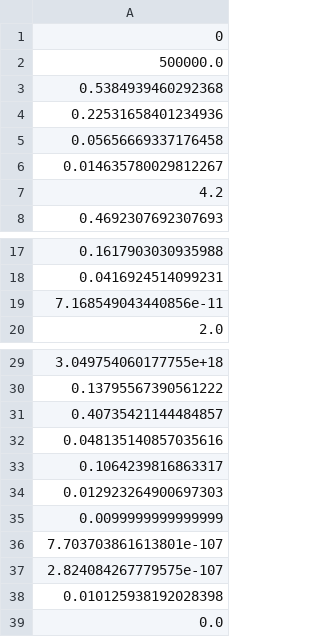
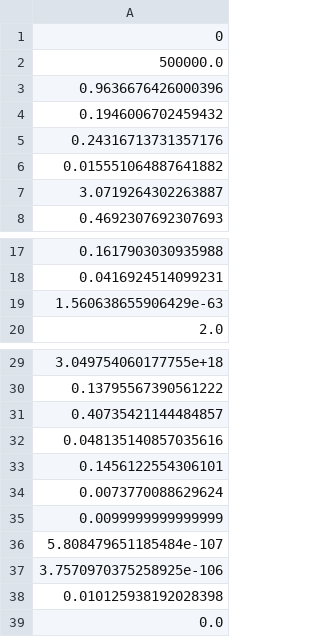
Before and after one commit to AllisonNg067/Hypoxia, a CSV file: new constrained alpha hypoxia means RT.csv, drawn as a sheet; only a part is shown, gaps mark what is left out.

Commit message:
data from rt param fit

```diff
--- a/new constrained alpha hypoxia means RT.csv
+++ b/new constrained alpha hypoxia means RT.csv
@@ -2,7 +2,7 @@
 500000.0
-0.5384939460292368
-0.22531658401234936
-0.05656669337176458
-0.014635780029812267
-4.2
+0.9636676426000396
+0.1946006702459432
+0.24316713731357176
+0.015551064887641882
+3.0719264302263887
 0.4692307692307693
@@ -18,3 +18,3 @@
 0.0416924514099231
-7.168549043440856e-11
+1.560638655906429e-63
 2.0
@@ -32,7 +32,7 @@
 0.048135140857035616
-0.1064239816863317
-0.012923264900697303
+0.1456122554306101
+0.0073770088629624
 0.0099999999999999
-7.703703861613801e-107
-2.824084267779575e-107
+5.808479651185484e-107
+3.7570970375258925e-106
 0.010125938192028398
```
Also changed, not shown: new constrained alpha hypoxia best parameters RT.csv, new constrained alpha hypoxia errors RT.csv, 14 other files.
